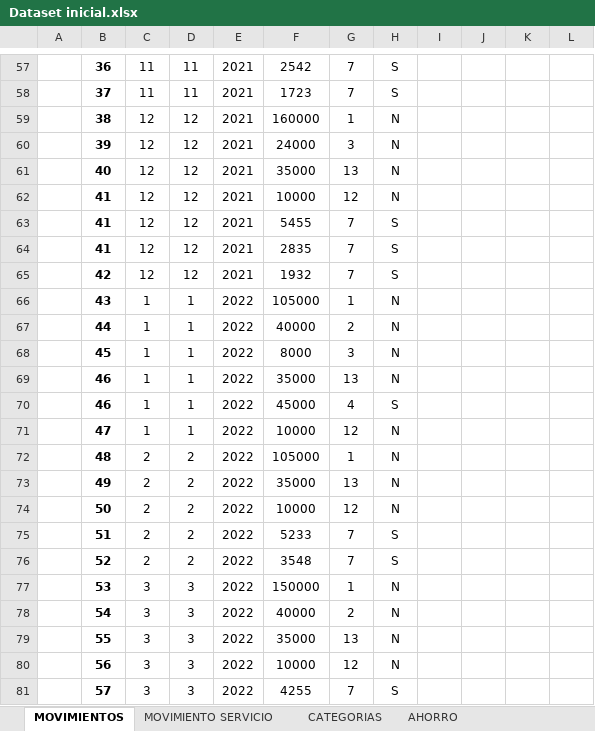
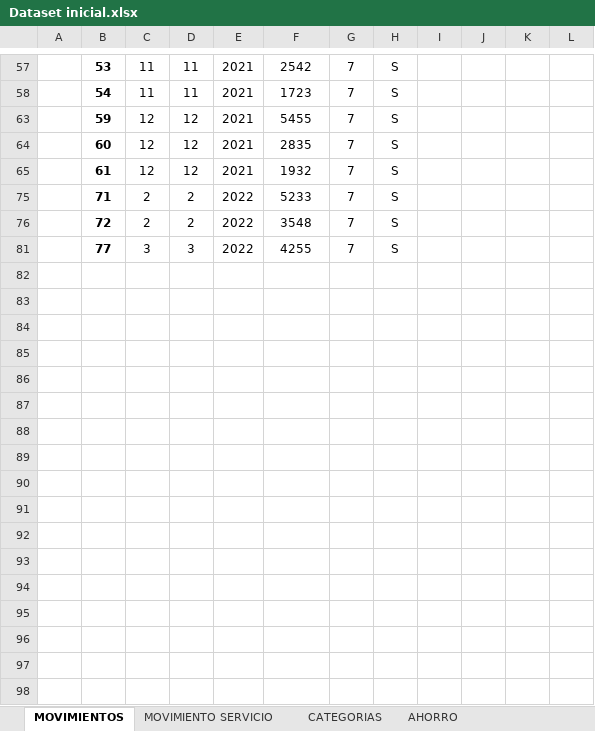
Before and after one commit to amagalifv/Proyecto_Lab2, an Excel workbook: Dataset inicial.xlsx, sheet MOVIMIENTOS, drawn as a sheet; only a part is shown, gaps mark what is left out; values as stored, in another font and other column widths than the file's, no borders; the diff covers the shown part only; the diff names each change by its address in the sheet, - before the commit and + after, or states it on an @@ line.

```diff
--- a/Dataset inicial.xlsx (sheet MOVIMIENTOS)
+++ b/Dataset inicial.xlsx (sheet MOVIMIENTOS)
-B57: 36
+B57: 53
-B58: 37
+B58: 54
-row 59:  | 38 | 12 | 12 | 2021 | 160000 | 1 | N
-row 60:  | 39 | 12 | 12 | 2021 | 24000 | 3 | N
-row 61:  | 40 | 12 | 12 | 2021 | 35000 | 13 | N
-row 62:  | 41 | 12 | 12 | 2021 | 10000 | 12 | N
-B63: 41
+B63: 59
-B64: 41
+B64: 60
-B65: 42
+B65: 61
-row 66:  | 43 | 1 | 1 | 2022 | 105000 | 1 | N
-row 67:  | 44 | 1 | 1 | 2022 | 40000 | 2 | N
-row 68:  | 45 | 1 | 1 | 2022 | 8000 | 3 | N
-row 69:  | 46 | 1 | 1 | 2022 | 35000 | 13 | N
-row 70:  | 46 | 1 | 1 | 2022 | 45000 | 4 | S
-row 71:  | 47 | 1 | 1 | 2022 | 10000 | 12 | N
-row 72:  | 48 | 2 | 2 | 2022 | 105000 | 1 | N
-row 73:  | 49 | 2 | 2 | 2022 | 35000 | 13 | N
-row 74:  | 50 | 2 | 2 | 2022 | 10000 | 12 | N
-B75: 51
+B75: 71
-B76: 52
+B76: 72
-row 77:  | 53 | 3 | 3 | 2022 | 150000 | 1 | N
-row 78:  | 54 | 3 | 3 | 2022 | 40000 | 2 | N
-row 79:  | 55 | 3 | 3 | 2022 | 35000 | 13 | N
-row 80:  | 56 | 3 | 3 | 2022 | 10000 | 12 | N
-B81: 57
+B81: 77
```
Also changed, not shown: 35 removed rows, 5 hidden or unhidden rows and 11 edited cells elsewhere in this sheet, sheet MOVIMIENTO SERVICIO, hidden cells, 14 other files.
